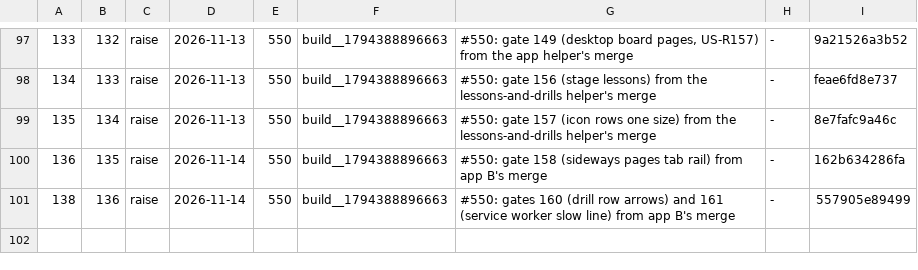
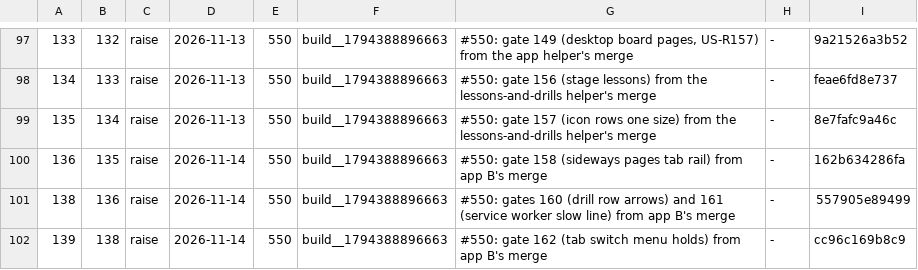
Before and after one commit to LearnToCheckmate/chess-trainer, a TSV file: gates/gate-required-floor.tsv, drawn as a sheet; only a part is shown, gaps mark what is left out.

```diff
--- a/gates/gate-required-floor.tsv
+++ b/gates/gate-required-floor.tsv
@@ -101 +101,2 @@
 138	136	raise	2026-11-14	550	build__1794388896663	#550: gates 160 (drill row arrows) and 161 (service worker slow line) from app B's merge	-	557905e89499
+139	138	raise	2026-11-14	550	build__1794388896663	#550: gate 162 (tab switch menu holds) from app B's merge	-	cc96c169b8c9
```
Also changed, not shown: gates/gate-manifest.tsv.
